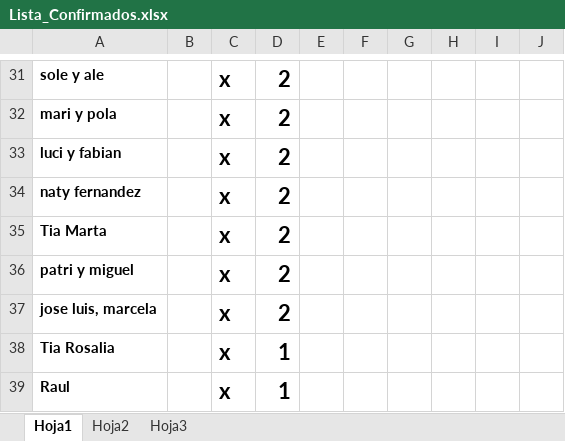
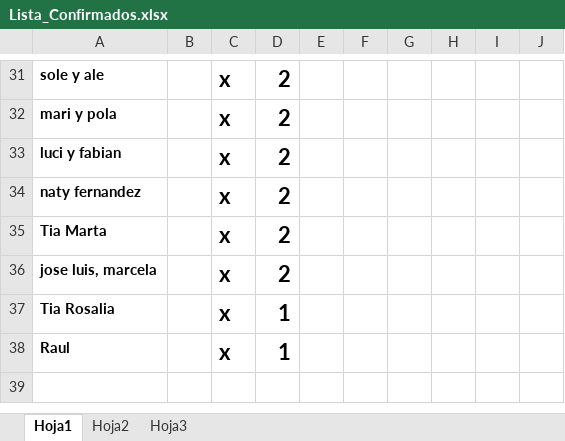
Before and after one commit to alecdiez/proyecto-final-pregrado, an Excel workbook: NIF/Lista_Confirmados.xlsx, sheet Hoja1, drawn as a sheet; only a part is shown, gaps mark what is left out; values as stored, in another font and other column widths than the file's, no borders; the diff names each change by its address in the sheet, - before the commit and + after, or states it on an @@ line.

```diff
--- a/NIF/Lista_Confirmados.xlsx (sheet Hoja1)
+++ b/NIF/Lista_Confirmados.xlsx (sheet Hoja1)
-row 36: patri y miguel |  | x | 2
```
